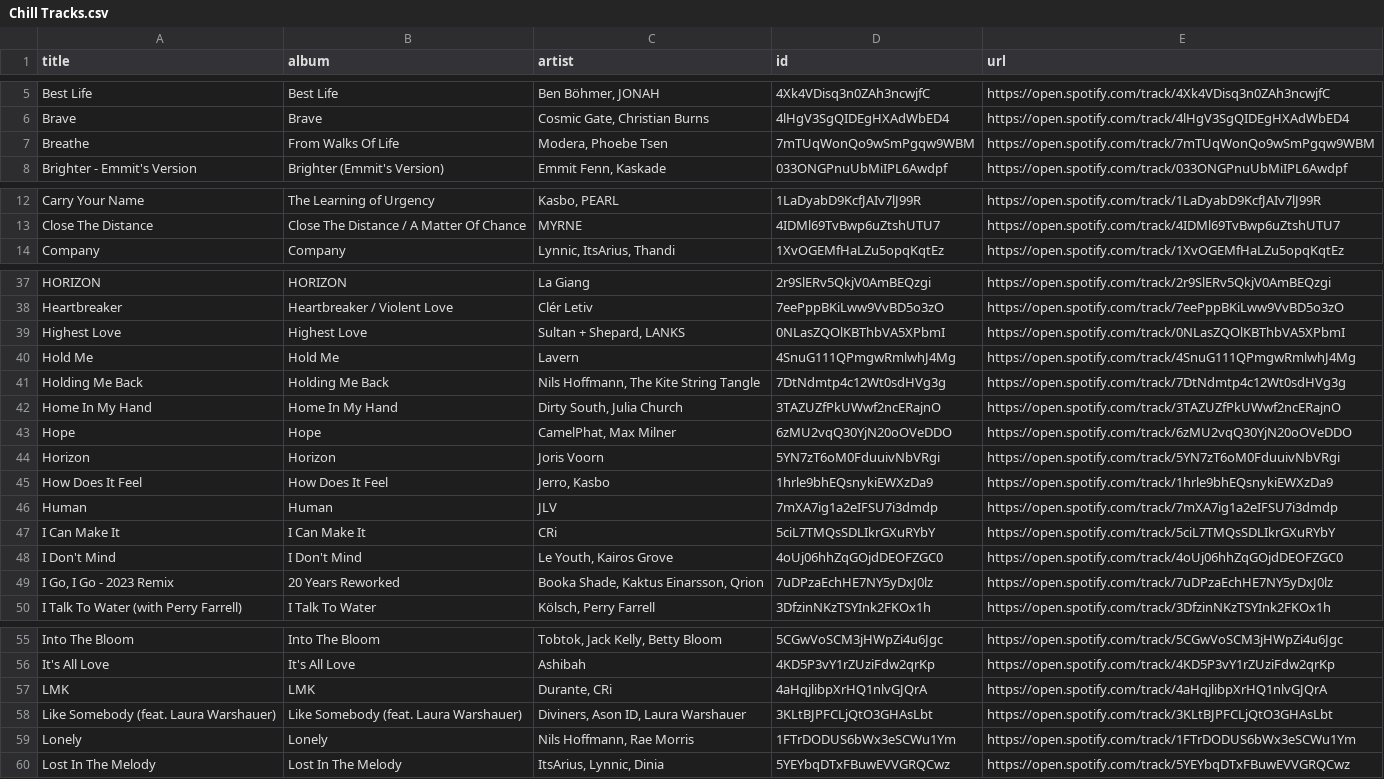
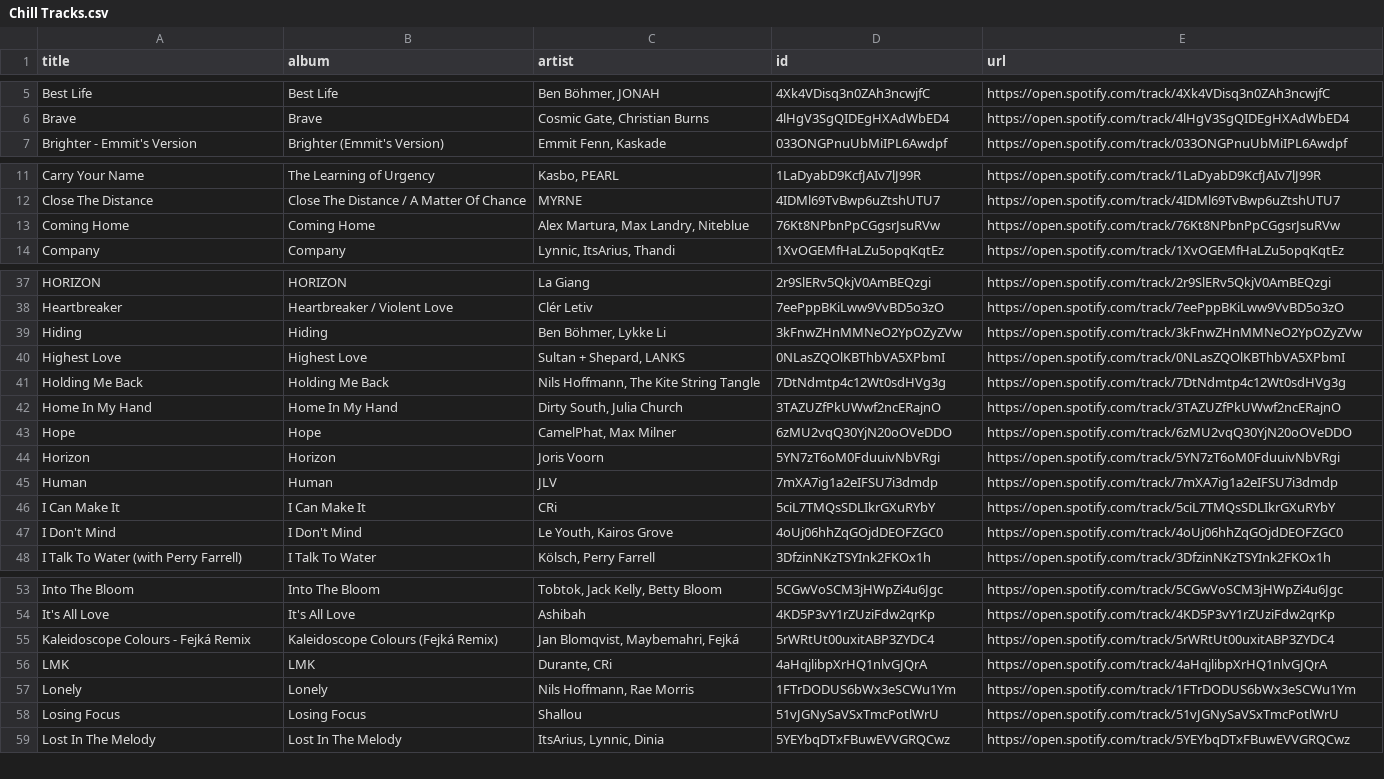
Before and after one commit to unex/dews_beats, a CSV file: playlists/Chill Tracks.csv, drawn as a sheet; only a part is shown, gaps mark what is left out; removed rows and columns are numbered as before the commit, all else as after; the diff covers the shown part only; the diff names each change by its address in the sheet, - before the commit and + after, or states it on an @@ line.

```diff
--- a/playlists/Chill Tracks.csv
+++ b/playlists/Chill Tracks.csv
-row 7: Breathe | From Walks Of Life | Modera, Phoebe Tsen | 7mTUqWonQo9wSmPgqw9WBM | https://open.spotify.com/track/7mTUqWonQo9wSmPgqw9WBM
+row 13: Coming Home | Coming Home | Alex Martura, Max Landry, Niteblue | 76Kt8NPbnPpCGgsrJsuRVw | https://open.spotify.com/track/76Kt8NPbnPpCGgsrJsuRVw
+row 39: Hiding | Hiding | Ben Böhmer, Lykke Li | 3kFnwZHnMMNeO2YpOZyZVw | https://open.spotify.com/track/3kFnwZHnMMNeO2YpOZyZVw
-row 40: Hold Me | Hold Me | Lavern | 4SnuG111QPmgwRmlwhJ4Mg | https://open.spotify.com/track/4SnuG111QPmgwRmlwhJ4Mg
-row 45: How Does It Feel | How Does It Feel | Jerro, Kasbo | 1hrle9bhEQsnykiEWXzDa9 | https://open.spotify.com/track/1hrle9bhEQsnykiEWXzDa9
-row 49: I Go, I Go - 2023 Remix | 20 Years Reworked | Booka Shade, Kaktus Einarsson, Qrion | 7uDPzaEchHE7NY5yDxJ0lz | https://open.spotify.com/track/7uDPzaEchHE7NY5yDxJ0lz
+row 55: Kaleidoscope Colours - Fejká Remix | Kaleidoscope Colours (Fejká Remix) | Jan Blomqvist, Maybemahri, Fejká | 5rWRtUt00uxitABP3ZYDC4 | https://open.spotify.com/track/5rWRtUt00uxitABP3ZYDC4
-row 58: Like Somebody (feat. Laura Warshauer) | Like Somebody (feat. Laura Warshauer) | Diviners, Ason ID, Laura Warshauer | 3KLtBJPFCLjQtO3GHAsLbt | https://open.spotify.com/track/3KLtBJPFCLjQtO3GHAsLbt
+row 58: Losing Focus | Losing Focus | Shallou | 51vJGNySaVSxTmcPotlWrU | https://open.spotify.com/track/51vJGNySaVSxTmcPotlWrU
```
Also changed, not shown: 2 added rows and 1 removed row elsewhere in this file, playlists/New Music Weekly _ Monstercat.csv, playlists/Release Radar.csv, 3 other files.
